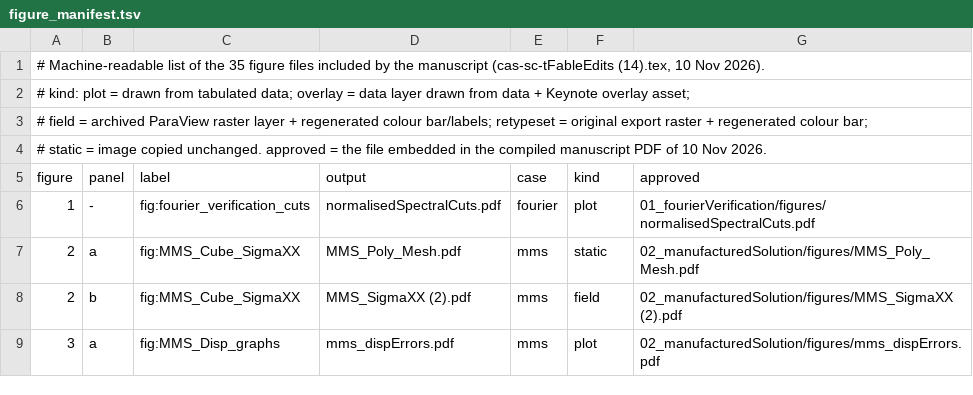
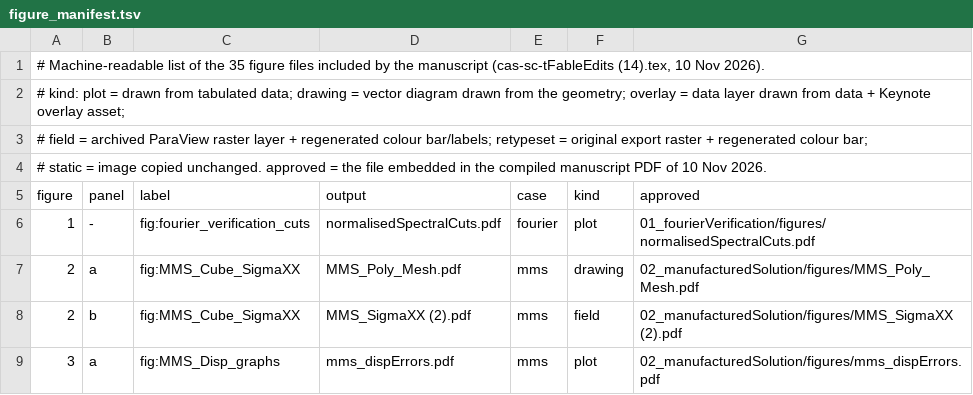
Before and after one commit to Aaron-Mullen-Hales/JFNK-mixed-paper-data, a TSV file: tools/figure_manifest.tsv, drawn as a sheet; only a part is shown; the diff covers the shown part only.

Commit message:
Restyle figures for CMAME submission: STIX fonts, outside legends, vector diagrams, new mesh inputs

```diff
--- a/tools/figure_manifest.tsv
+++ b/tools/figure_manifest.tsv
@@ -1,3 +1,3 @@
 # Machine-readable list of the 35 figure files included by the manuscript (cas-sc-tFableEdits (14).tex, 10 Nov 2026).
-# kind: plot = drawn from tabulated data; overlay = data layer drawn from data + Keynote overlay asset;
+# kind: plot = drawn from tabulated data; drawing = vector diagram drawn from the geometry; overlay = data layer drawn from data + Keynote overlay asset;
 #       field = archived ParaView raster layer + regenerated colour bar/labels; retypeset = original export raster + regenerated colour bar;
@@ -6,3 +6,3 @@ figure	panel	label	output	case	kind	approved
 1	-	fig:fourier_verification_cuts	normalisedSpectralCuts.pdf	fourier	plot	01_fourierVerification/figures/normalisedSpectralCuts.pdf
-2	a	fig:MMS_Cube_SigmaXX	MMS_Poly_Mesh.pdf	mms	static	02_manufacturedSolution/figures/MMS_Poly_Mesh.pdf
+2	a	fig:MMS_Cube_SigmaXX	MMS_Poly_Mesh.pdf	mms	drawing	02_manufacturedSolution/figures/MMS_Poly_Mesh.pdf
 2	b	fig:MMS_Cube_SigmaXX	MMS_SigmaXX (2).pdf	mms	field	02_manufacturedSolution/figures/MMS_SigmaXX (2).pdf
```
Also changed, not shown: 4 added rows and 16 edited cells elsewhere in this file, INPUT_CHECKSUMS.tsv, 19 other files.
